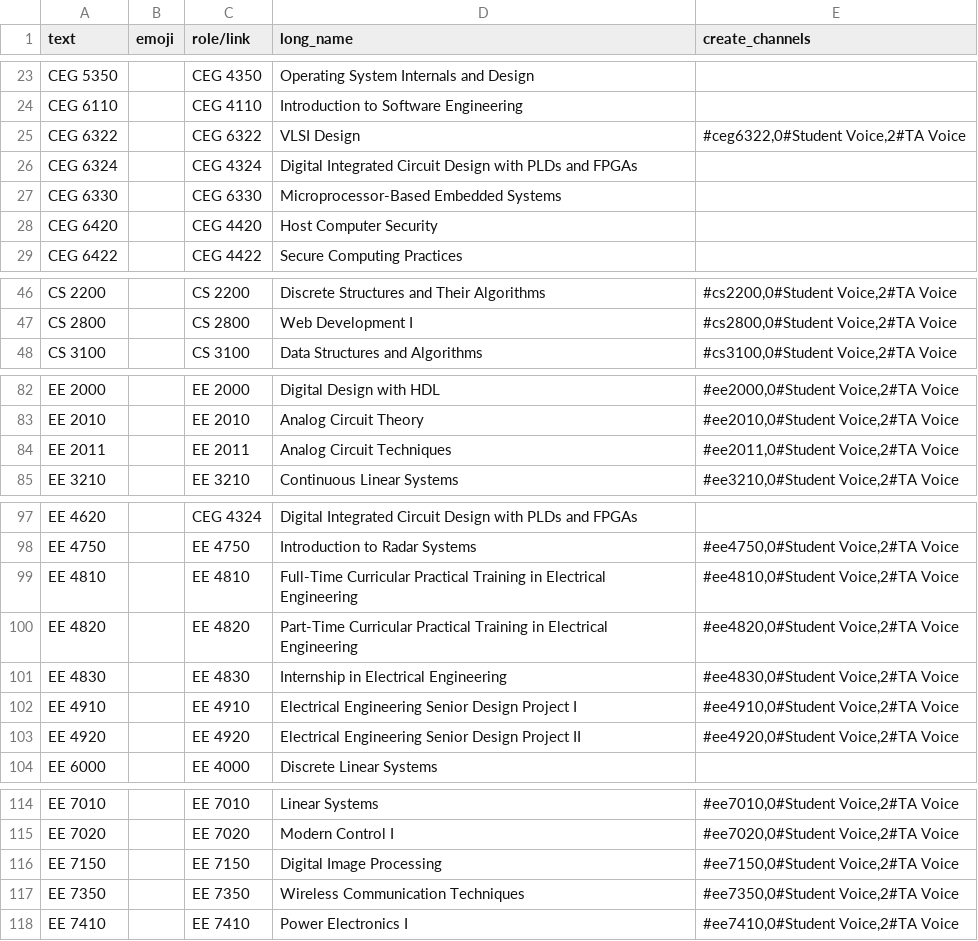
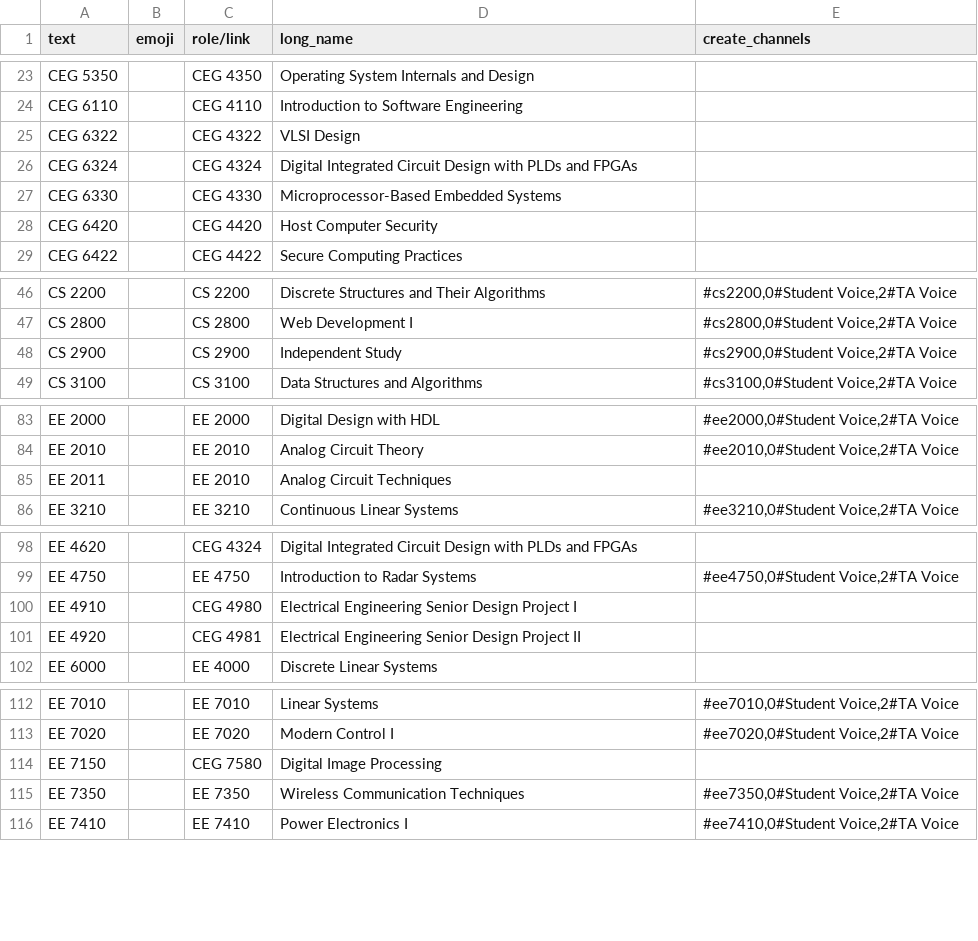
Before and after one commit to wrightedu/CSE-Discord-Bot, a CSV file: assets/Classlists/CSE-EE/cse-ee-2022-fall.csv, drawn as a sheet; only a part is shown, gaps mark what is left out; removed rows and columns are numbered as before the commit, all else as after; the diff names each change by its address in the sheet, - before the commit and + after, or states it on an @@ line.

Commit message:
Fixed errors in Fall 2022 class list

```diff
--- a/assets/Classlists/CSE-EE/cse-ee-2022-fall.csv
+++ b/assets/Classlists/CSE-EE/cse-ee-2022-fall.csv
-C25 (role/link): CEG 6322
+C25 (role/link): CEG 4322
-E25 (create_channels): #ceg6322,0#Student Voice,2#TA Voice
+E25 (create_channels): (empty)
-C27 (role/link): CEG 6330
+C27 (role/link): CEG 4330
+row 48: CS 2900 |  | CS 2900 | Independent Study | #cs2900,0#Student Voice,2#TA Voice
-C85 (role/link): EE 2011
+C85 (role/link): EE 2010
-E85 (create_channels): #ee2011,0#Student Voice,2#TA Voice
+E85 (create_channels): (empty)
-row 99: EE 4810 |  | EE 4810 | Full-Time Curricular Practical Training in Electrical Engineering | #ee4810,0#Student Voice,2#TA Voice
-row 100: EE 4820 |  | EE 4820 | Part-Time Curricular Practical Training in Electrical Engineering | #ee4820,0#Student Voice,2#TA Voice
-row 101: EE 4830 |  | EE 4830 | Internship in Electrical Engineering | #ee4830,0#Student Voice,2#TA Voice
-C100 (role/link): EE 4910
+C100 (role/link): CEG 4980
-E100 (create_channels): #ee4910,0#Student Voice,2#TA Voice
+E100 (create_channels): (empty)
-C101 (role/link): EE 4920
+C101 (role/link): CEG 4981
-E101 (create_channels): #ee4920,0#Student Voice,2#TA Voice
+E101 (create_channels): (empty)
-C114 (role/link): EE 7150
+C114 (role/link): CEG 7580
-E114 (create_channels): #ee7150,0#Student Voice,2#TA Voice
+E114 (create_channels): (empty)
```
